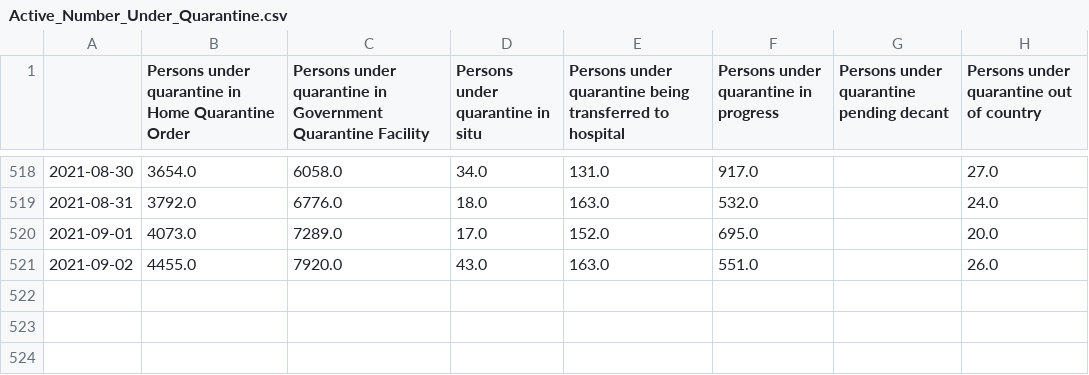
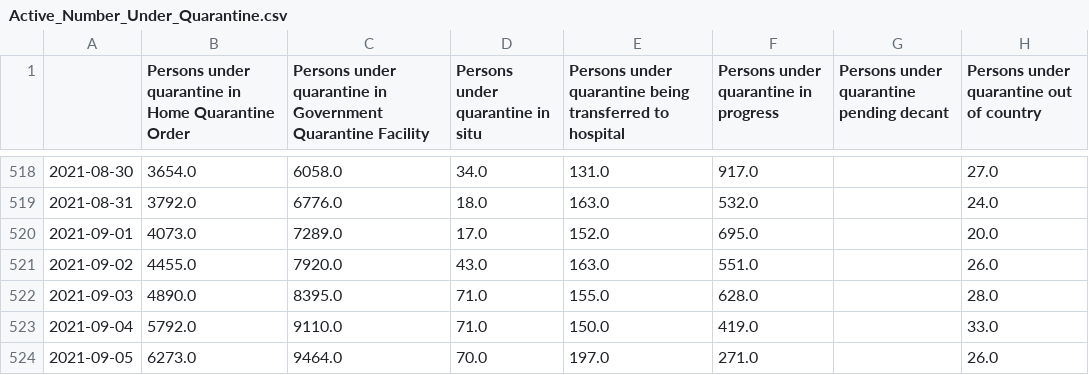
Before and after one commit to josesho/singapore-covid19-data, a CSV file: StayHomeNotices_and_QuarantineOrders/Active_Number_Under_Quarantine.csv, drawn as a sheet; only a part is shown, gaps mark what is left out.

Commit message:
Automated update of COVID-19 data.

```diff
--- a/StayHomeNotices_and_QuarantineOrders/Active_Number_Under_Quarantine.csv
+++ b/StayHomeNotices_and_QuarantineOrders/Active_Number_Under_Quarantine.csv
@@ -521 +521,4 @@
 2021-09-02,4455.0,7920.0,43.0,163.0,551.0,,26.0
+2021-09-03,4890.0,8395.0,71.0,155.0,628.0,,28.0
+2021-09-04,5792.0,9110.0,71.0,150.0,419.0,,33.0
+2021-09-05,6273.0,9464.0,70.0,197.0,271.0,,26.0
```
Also changed, not shown: CaseStatus/CaseStatus.csv, NumberOfCases/EpidemicCurveOfCommunityCases.csv, 6 other files.
